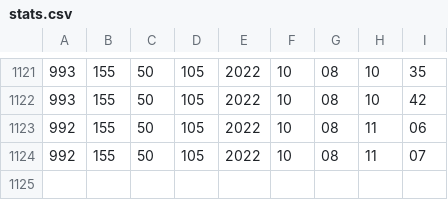
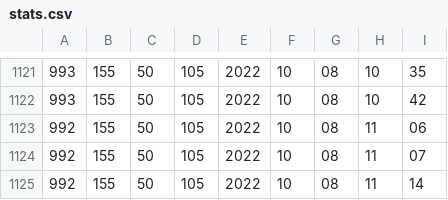
Before and after one commit to pytherik/vokabeln, a CSV file: VOC_NEU/stats.csv, drawn as a sheet; only a part is shown, gaps mark what is left out.

```diff
--- a/VOC_NEU/stats.csv
+++ b/VOC_NEU/stats.csv
@@ -1124 +1124,2 @@
 992,155,50,105,2022,10,08,11,07
+992,155,50,105,2022,10,08,11,14
```
Also changed, not shown: 1 other file.
